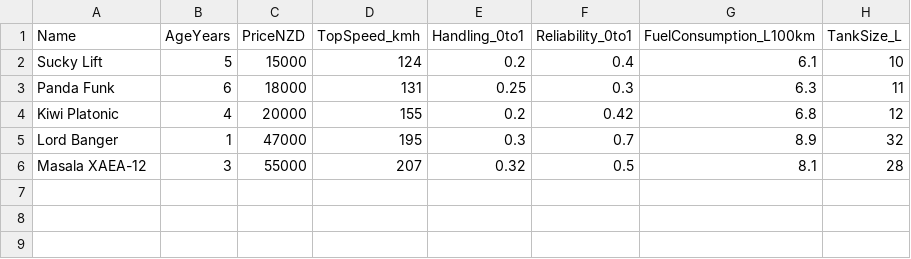
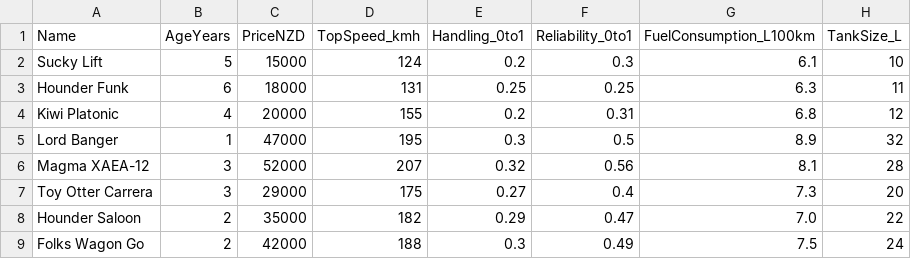
Before and after one commit to JoranQuack/cross-country-racer, a CSV file: src/main/resources/data/cars.csv, drawn as a sheet.

```diff
--- a/src/main/resources/data/cars.csv
+++ b/src/main/resources/data/cars.csv
@@ -1,6 +1,9 @@
 Name,AgeYears,PriceNZD,TopSpeed_kmh,Handling_0to1,Reliability_0to1,FuelConsumption_L100km,TankSize_L
-Sucky Lift,5,15000,124,0.2,0.4,6.1,10
-Panda Funk,6,18000,131,0.25,0.3,6.3,11
-Kiwi Platonic,4,20000,155,0.2,0.42,6.8,12
-Lord Banger,1,47000,195,0.3,0.7,8.9,32
-Masala XAEA-12,3,55000,207,0.32,0.5,8.1,28
+Sucky Lift,5,15000,124,0.2,0.3,6.1,10
+Hounder Funk,6,18000,131,0.25,0.25,6.3,11
+Kiwi Platonic,4,20000,155,0.2,0.31,6.8,12
+Lord Banger,1,47000,195,0.3,0.5,8.9,32
+Magma XAEA-12,3,52000,207,0.32,0.56,8.1,28
+Toy Otter Carrera,3,29000,175,0.27,0.4,7.3,20
+Hounder Saloon,2,35000,182,0.29,0.47,7.0,22
+Folks Wagon Go,2,42000,188,0.3,0.49,7.5,24
```
Also changed, not shown: 5 other files.
